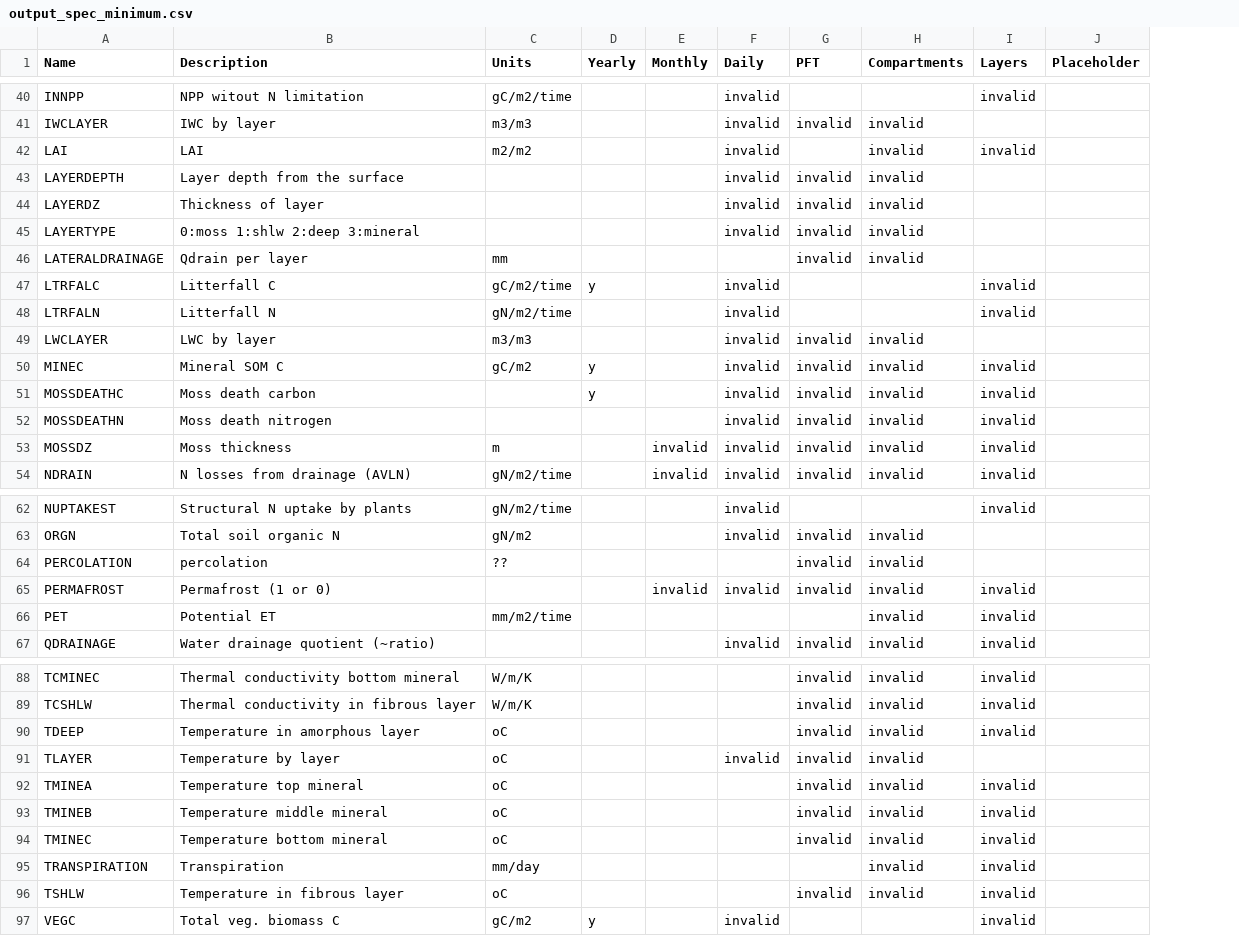
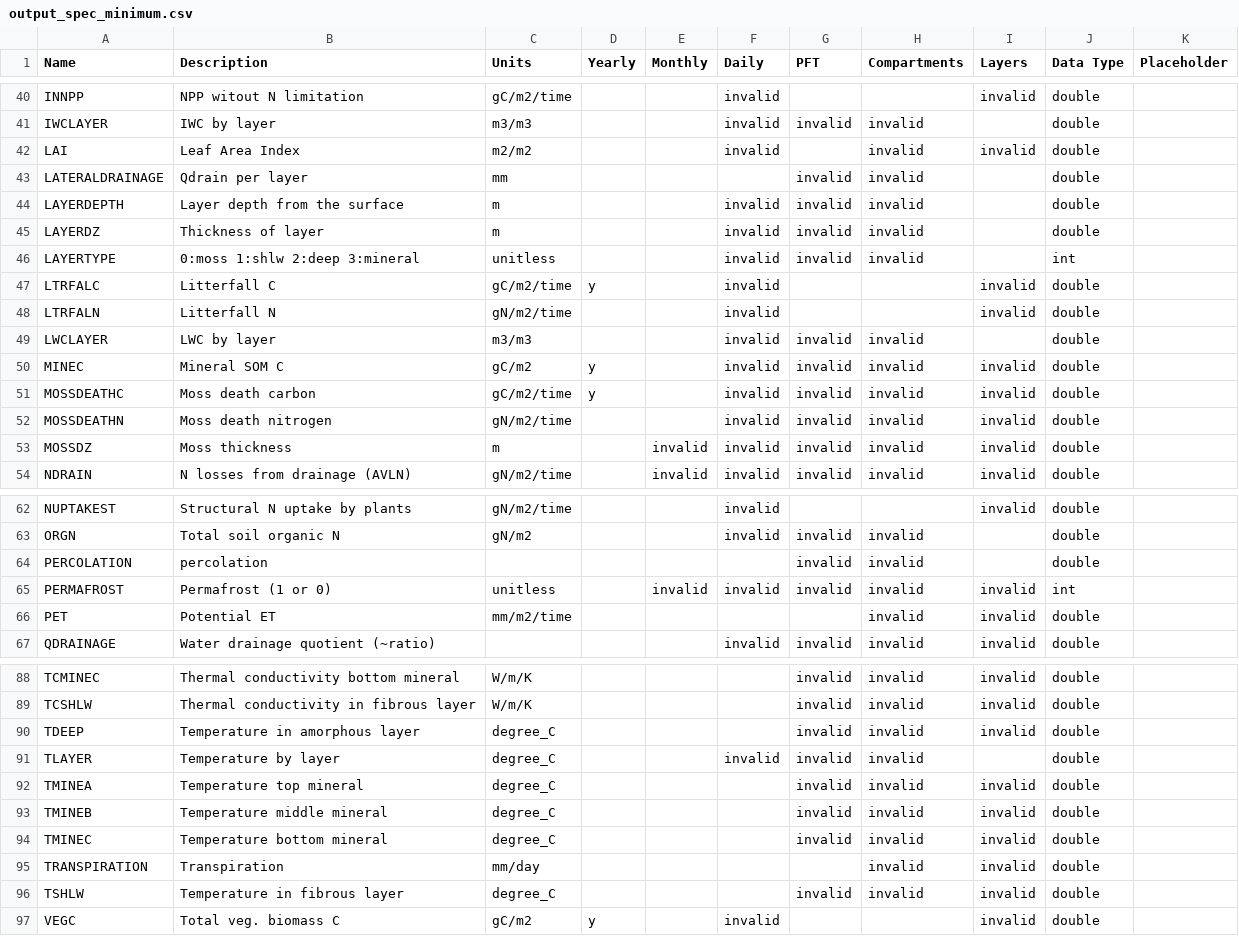
Before and after one commit to uaf-arctic-eco-modeling/dvm-dos-tem, a CSV file: config/output_spec_minimum.csv, drawn as a sheet; only a part is shown, gaps mark what is left out; removed rows and columns are numbered as before the commit, all else as after; the diff covers the shown part only; the diff names each change by its address in the sheet, - before the commit and + after, or states it on an @@ line.

```diff
--- a/config/output_spec_minimum.csv
+++ b/config/output_spec_minimum.csv
+column J (Data Type), rows 40-43: all double; rows 47-54: all double; rows 62-67: double | double | double | int | double | double; rows 88-97: all double
-B42 (Description): LAI
+B42 (Description): Leaf Area Index
-row 43: LAYERDEPTH | Layer depth from the surface |  |  |  | invalid | invalid | invalid
-row 44: LAYERDZ | Thickness of layer |  |  |  | invalid | invalid | invalid
-row 45: LAYERTYPE | 0:moss 1:shlw 2:deep 3:mineral |  |  |  | invalid | invalid | invalid
+row 44: LAYERDEPTH | Layer depth from the surface | m |  |  | invalid | invalid | invalid |  | double
+row 45: LAYERDZ | Thickness of layer | m |  |  | invalid | invalid | invalid |  | double
+row 46: LAYERTYPE | 0:moss 1:shlw 2:deep 3:mineral | unitless |  |  | invalid | invalid | invalid |  | int
-C51 (Units): (empty)
+C51 (Units): gC/m2/time
-C52 (Units): (empty)
+C52 (Units): gN/m2/time
-C64 (Units): ??
+C64 (Units): (empty)
-C65 (Units): (empty)
+C65 (Units): unitless
-C90:C94 (Units): oC
+C90:C94 (Units): degree_C
-C96 (Units): oC
+C96 (Units): degree_C
```
Also changed, not shown: 2 edited cells elsewhere in this file, config/output_spec.csv, config/output_spec_empty.csv.
